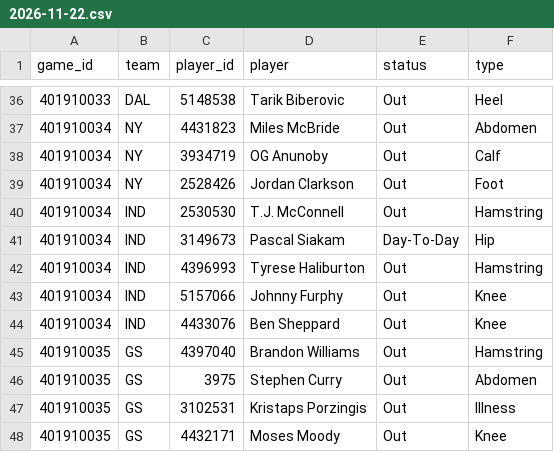
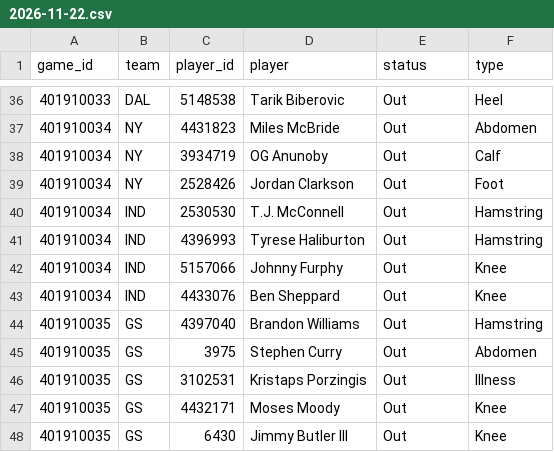
Before and after one commit to mason7park-debug/NBAprojections, a CSV file: data/injuries/2026-11-22.csv, drawn as a sheet; only a part is shown, gaps mark what is left out; the shorter side is filled out with more unchanged rows; the diff names each change by its address in the sheet, - before the commit and + after, or states it on an @@ line.

```diff
--- a/data/injuries/2026-11-22.csv
+++ b/data/injuries/2026-11-22.csv
-row 41: 401910034 | IND | 3149673 | Pascal Siakam | Day-To-Day | Hip
```
Also changed, not shown: data/gamepreds/2026-11-22.csv, data/odds/2026-11-22.csv, 6 other files.
